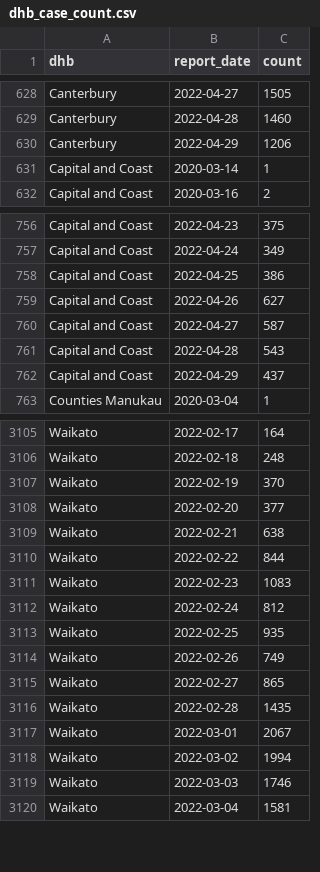
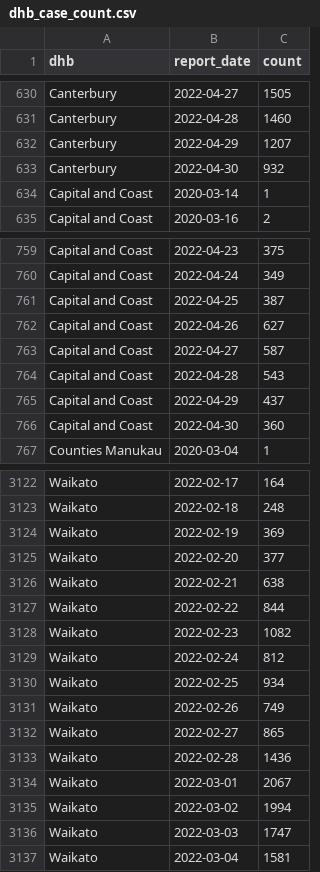
Before and after one commit to harkanwals/cdm, a CSV file: data/csvs/dhb_case_count.csv, drawn as a sheet; only a part is shown, gaps mark what is left out; the diff covers the shown part only.

```diff
--- a/data/csvs/dhb_case_count.csv
+++ b/data/csvs/dhb_case_count.csv
@@ -629,3 +631,4 @@ Canterbury,2022-04-27,1505
 Canterbury,2022-04-28,1460
-Canterbury,2022-04-29,1206
+Canterbury,2022-04-29,1207
+Canterbury,2022-04-30,932
 Capital and Coast,2020-03-14,1
@@ -757,3 +760,3 @@ Capital and Coast,2022-04-23,375
 Capital and Coast,2022-04-24,349
-Capital and Coast,2022-04-25,386
+Capital and Coast,2022-04-25,387
 Capital and Coast,2022-04-26,627
@@ -762,2 +765,3 @@ Capital and Coast,2022-04-28,543
 Capital and Coast,2022-04-29,437
+Capital and Coast,2022-04-30,360
 Counties Manukau,2020-03-04,1
@@ -3106,3 +3123,3 @@ Waikato,2022-02-17,164
 Waikato,2022-02-18,248
-Waikato,2022-02-19,370
+Waikato,2022-02-19,369
 Waikato,2022-02-20,377
@@ -3110,11 +3127,11 @@ Waikato,2022-02-21,638
 Waikato,2022-02-22,844
-Waikato,2022-02-23,1083
+Waikato,2022-02-23,1082
 Waikato,2022-02-24,812
-Waikato,2022-02-25,935
+Waikato,2022-02-25,934
 Waikato,2022-02-26,749
 Waikato,2022-02-27,865
-Waikato,2022-02-28,1435
+Waikato,2022-02-28,1436
 Waikato,2022-03-01,2067
 Waikato,2022-03-02,1994
-Waikato,2022-03-03,1746
+Waikato,2022-03-03,1747
 Waikato,2022-03-04,1581
```
Also changed, not shown: 20 added rows and 108 edited cells elsewhere in this file, 1 other file.
